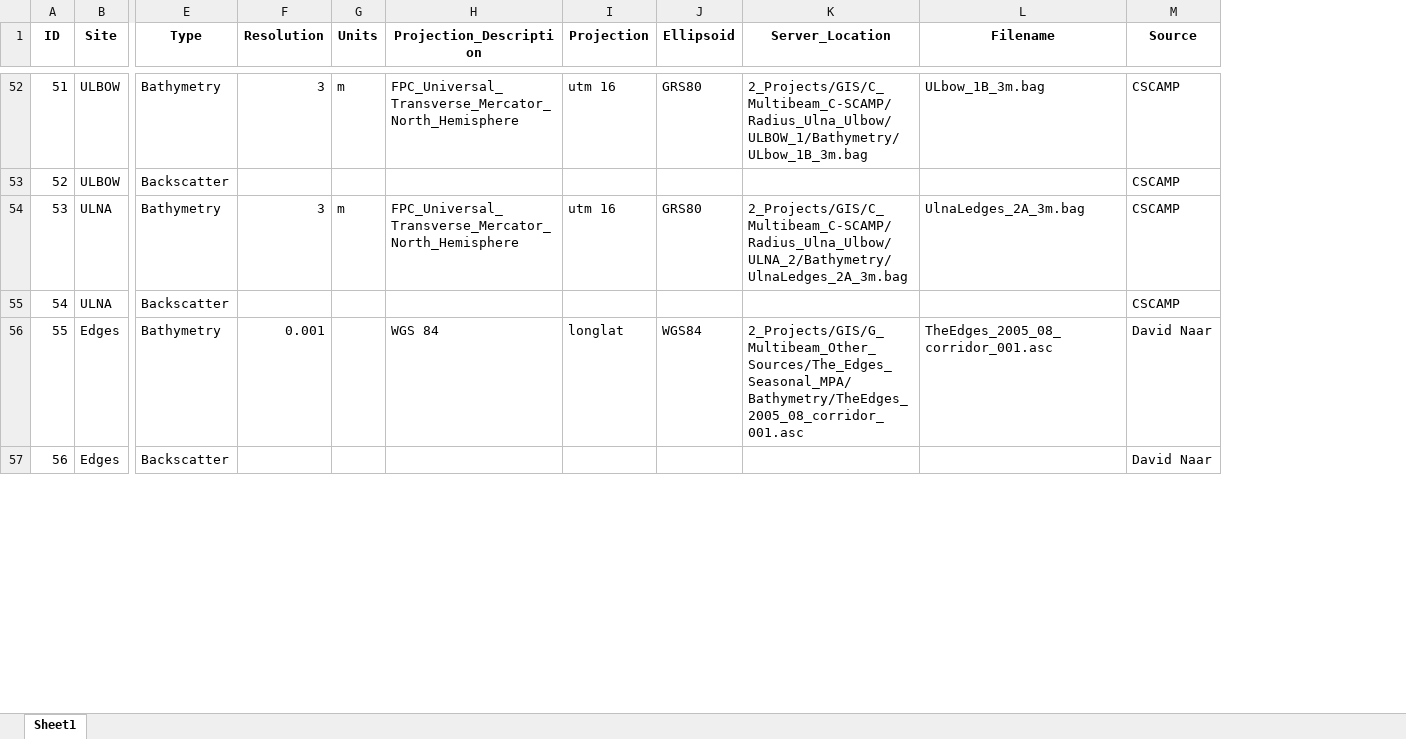
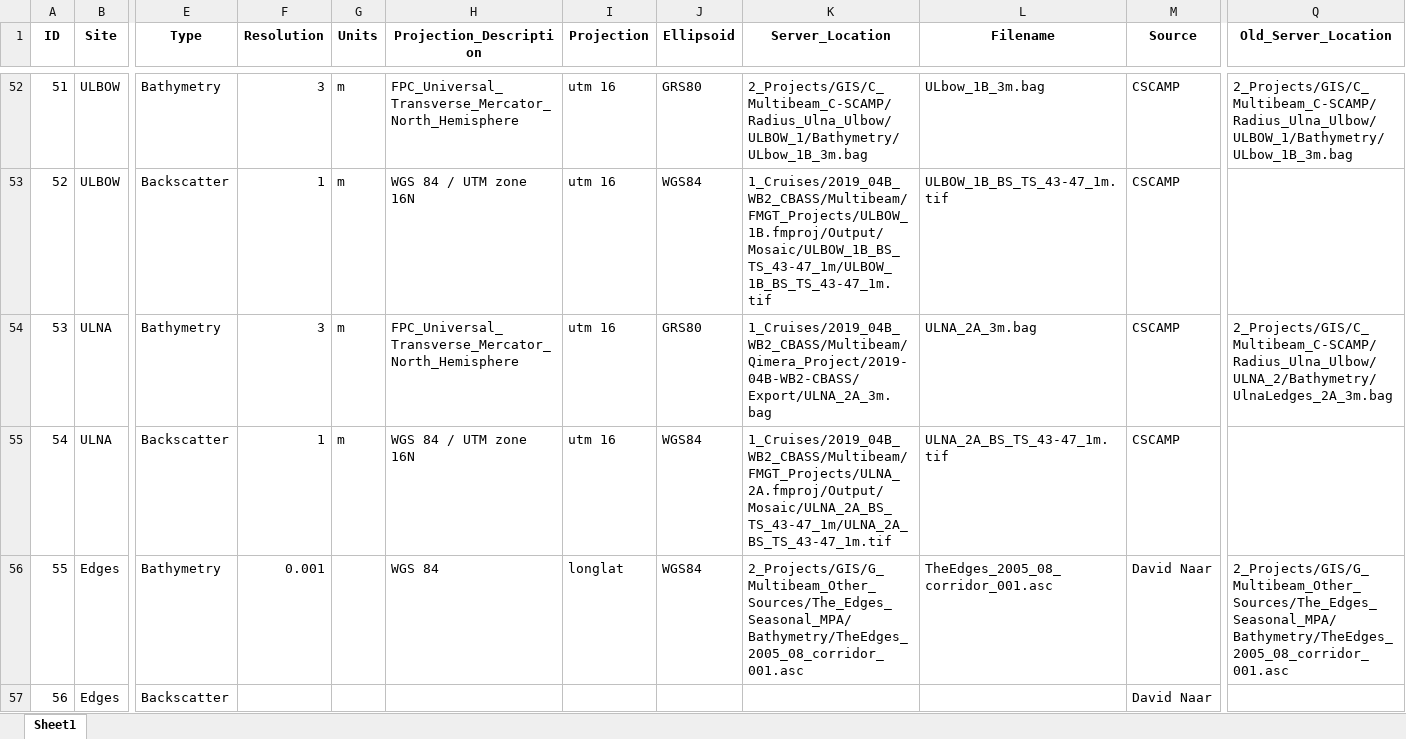
Before and after one commit to ailich/WFS_Multibeam_Metadata, an Excel workbook: Multibeam_metadata.xlsx, sheet Sheet1, drawn as a sheet; only a part is shown, gaps mark what is left out; values as stored, in another font and other column widths than the file's, no borders; the diff covers the shown part only; the diff names each change by its address in the sheet, - before the commit and + after, or states it on an @@ line.

Commit message:
2019_04A/B - Add backscatter surfaces - Split ULNALedges2A into 2A and 2B - Update code to redraw polygon if filename changes

```diff
--- a/Multibeam_metadata.xlsx (sheet Sheet1)
+++ b/Multibeam_metadata.xlsx (sheet Sheet1)
+column Q (Old_Server_Location), rows 52-56: 2_Projects/GIS/C_Multibeam_C-SCAMP/Radius_Ulna_Ulbow/ULBOW_1/Bathymetry/ULbow_1B_3m.bag |  | 2_Projects/GIS/C_Multibeam_C-SCAMP/Radius_Ulna_Ulbow/ULNA_2/Bathymetry/UlnaLedges_2A_3m.bag |  | 2_Projects/GIS/G_Multibeam_Other_Sources/The_Edges_Seasonal_MPA/Bathymetry/TheEdges_2005_08_corridor_001.asc
-F53 (Resolution): (empty)
+F53 (Resolution): 1
-G53 (Units): (empty)
+G53 (Units): m
-H53 (Projection_Description): (empty)
+H53 (Projection_Description): WGS 84 / UTM zone 16N
-I53 (Projection): (empty)
+I53 (Projection): utm 16
-J53 (Ellipsoid): (empty)
+J53 (Ellipsoid): WGS84
-K53 (Server_Location): (empty)
+K53 (Server_Location): 1_Cruises/2019_04B_WB2_CBASS/Multibeam/FMGT_Projects/ULBOW_1B.fmproj/Output/Mosaic/ULBOW_1B_BS_TS_43-47_1m/ULBOW_1B_BS_TS_43-47_1m.tif
-L53 (Filename): (empty)
+L53 (Filename): ULBOW_1B_BS_TS_43-47_1m.tif
-K54 (Server_Location): 2_Projects/GIS/C_Multibeam_C-SCAMP/Radius_Ulna_Ulbow/ULNA_2/Bathymetry/UlnaLedges_2A_3m.bag
+K54 (Server_Location): 1_Cruises/2019_04B_WB2_CBASS/Multibeam/Qimera_Project/2019-04B-WB2-CBASS/Export/ULNA_2A_3m.bag
-L54 (Filename): UlnaLedges_2A_3m.bag
+L54 (Filename): ULNA_2A_3m.bag
-F55 (Resolution): (empty)
+F55 (Resolution): 1
-G55 (Units): (empty)
+G55 (Units): m
-H55 (Projection_Description): (empty)
+H55 (Projection_Description): WGS 84 / UTM zone 16N
-I55 (Projection): (empty)
+I55 (Projection): utm 16
-J55 (Ellipsoid): (empty)
+J55 (Ellipsoid): WGS84
-K55 (Server_Location): (empty)
+K55 (Server_Location): 1_Cruises/2019_04B_WB2_CBASS/Multibeam/FMGT_Projects/ULNA_2A.fmproj/Output/Mosaic/ULNA_2A_BS_TS_43-47_1m/ULNA_2A_BS_TS_43-47_1m.tif
-L55 (Filename): (empty)
+L55 (Filename): ULNA_2A_BS_TS_43-47_1m.tif
```
Also changed, not shown: 2 added rows and 28 edited cells elsewhere in this sheet, input_filepaths_sorted.xlsx, 7 other files.
